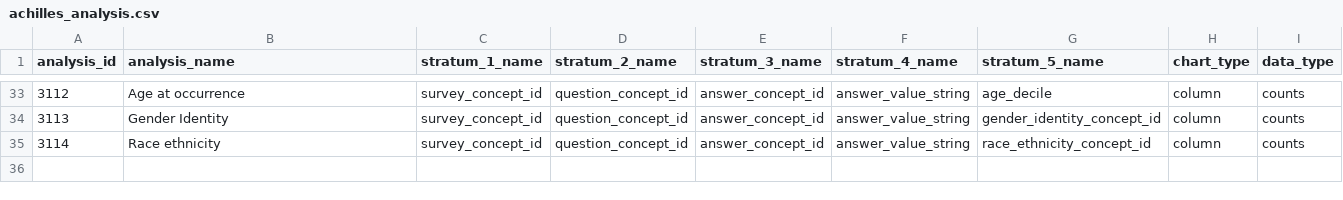
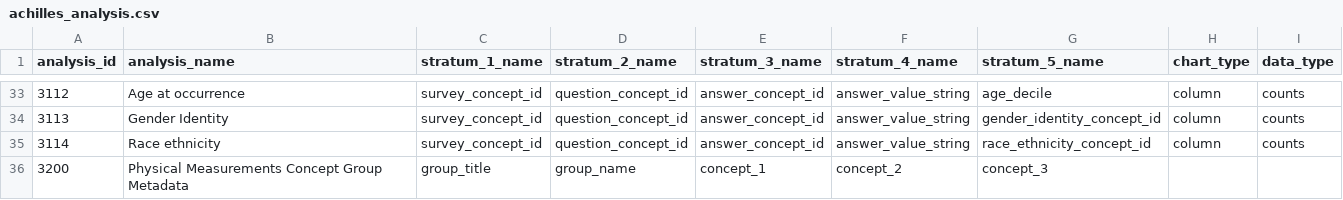
Before and after one commit to all-of-us/data-browser, a CSV file: public-api/db-cdr/generate-cdr/csv/achilles_analysis.csv, drawn as a sheet; only a part is shown, gaps mark what is left out; the diff names each change by its address in the sheet, - before the commit and + after, or states it on an @@ line.

Commit message:
added pm metadata to database

```diff
--- a/public-api/db-cdr/generate-cdr/csv/achilles_analysis.csv
+++ b/public-api/db-cdr/generate-cdr/csv/achilles_analysis.csv
+row 36: 3200 | Physical Measurements Concept Group Metadata | group_title | group_name | concept_1 | concept_2 | concept_3
```
Also changed, not shown: 7 other files.
